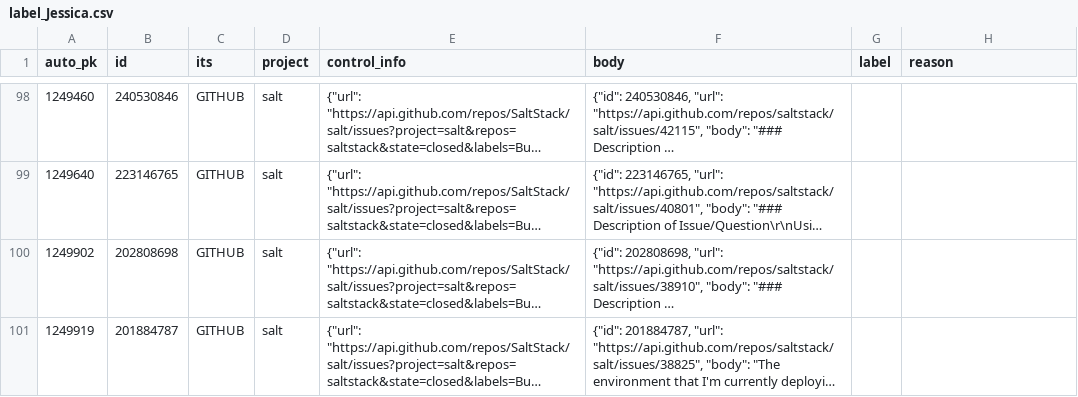
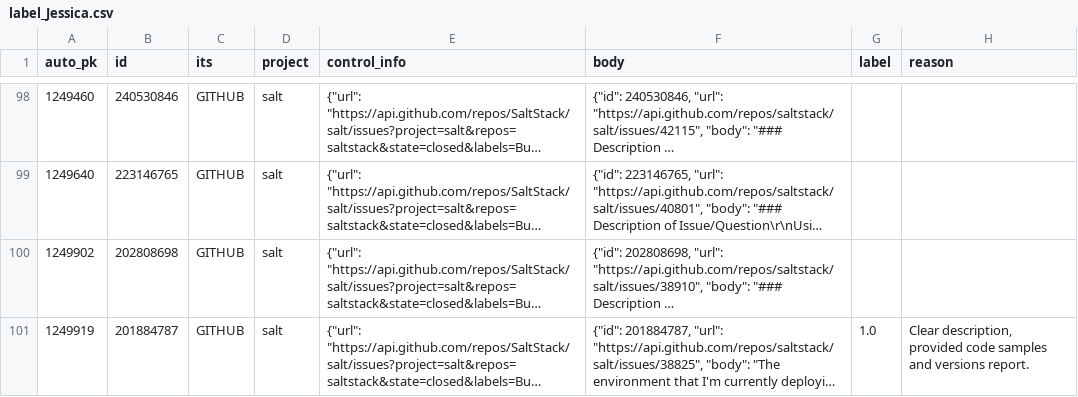
Before and after one commit to ttasnim68/LLM_label_app, a CSV file: dataset/label_Jessica.csv, drawn as a sheet; only a part is shown, gaps mark what is left out; long unchanged cells end in …; the diff names each change by its address in the sheet, - before the commit and + after, or states it on an @@ line.

Commit message:
Update dataset with new labels and reasons

```diff
--- a/dataset/label_Jessica.csv
+++ b/dataset/label_Jessica.csv
-G101 (label): (empty)
+G101 (label): 1.0
-H101 (reason): (empty)
+H101 (reason): Clear description, provided code samples and versions report.
```
